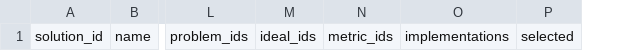
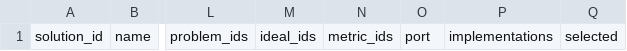
Before and after one commit to JoshuaMathias/evolvable-structure, a CSV file: docs/templates/record-headers/solutions.csv, drawn as a sheet; only a part is shown, gaps mark what is left out; the diff names each change by its address in the sheet, - before the commit and + after, or states it on an @@ line.

```diff
--- a/docs/templates/record-headers/solutions.csv
+++ b/docs/templates/record-headers/solutions.csv
+column O, row 1: port
```
Also changed, not shown: 18 other files.
